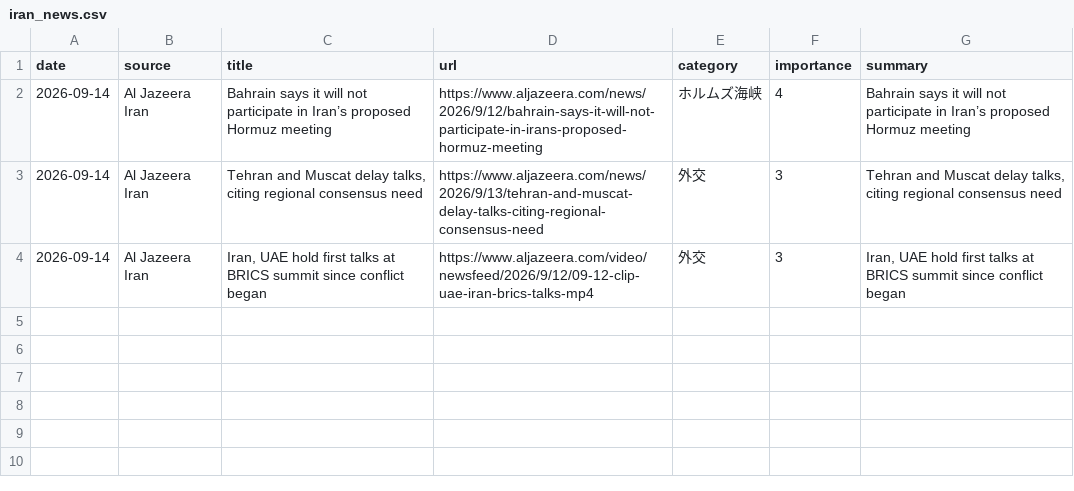
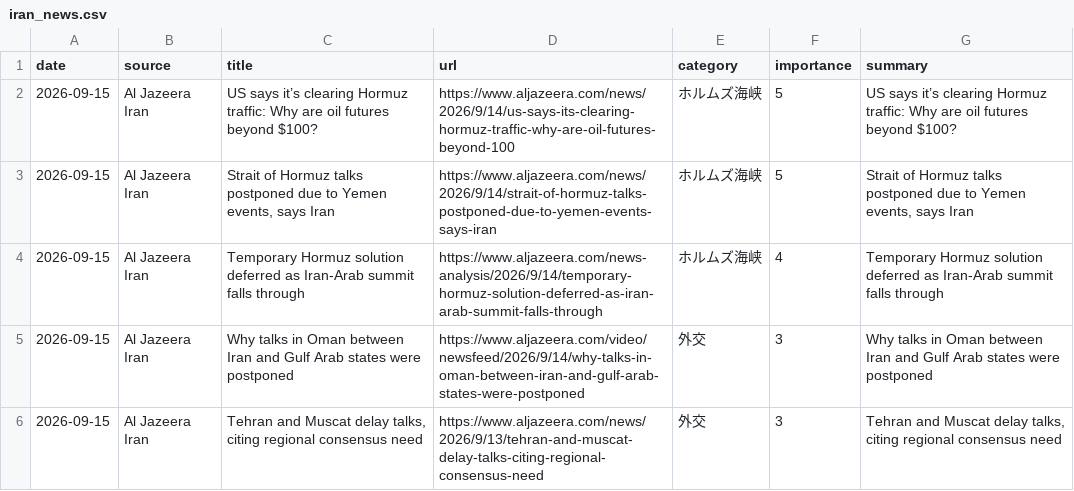
Before and after one commit to naka3-14/i-news, a CSV file: data/iran_news.csv, drawn as a sheet.

```diff
--- a/data/iran_news.csv
+++ b/data/iran_news.csv
@@ -1,4 +1,6 @@
 date,source,title,url,category,importance,summary
-2026-09-14,Al Jazeera Iran,Bahrain says it will not participate in Iran’s proposed Hormuz meeting,https://www.aljazeera.com/news/2026/9/12/bahrain-says-it-will-not-participate-in-irans-proposed-hormuz-meeting,ホルムズ海峡,4,Bahrain says it will not participate in Iran’s proposed Hormuz meeting
-2026-09-14,Al Jazeera Iran,"Tehran and Muscat delay talks, citing regional consensus need",https://www.aljazeera.com/news/2026/9/13/tehran-and-muscat-delay-talks-citing-regional-consensus-need,外交,3,"Tehran and Muscat delay talks, citing regional consensus need"
-2026-09-14,Al Jazeera Iran,"Iran, UAE hold first talks at BRICS summit since conflict began",https://www.aljazeera.com/video/newsfeed/2026/9/12/09-12-clip-uae-iran-brics-talks-mp4,外交,3,"Iran, UAE hold first talks at BRICS summit since conflict began"
+2026-09-15,Al Jazeera Iran,US says it’s clearing Hormuz traffic: Why are oil futures beyond $100?,https://www.aljazeera.com/news/2026/9/14/us-says-its-clearing-hormuz-traffic-why-are-oil-futures-beyond-100,ホルムズ海峡,5,US says it’s clearing Hormuz traffic: Why are oil futures beyond $100?
+2026-09-15,Al Jazeera Iran,"Strait of Hormuz talks postponed due to Yemen events, says Iran",https://www.aljazeera.com/news/2026/9/14/strait-of-hormuz-talks-postponed-due-to-yemen-events-says-iran,ホルムズ海峡,5,"Strait of Hormuz talks postponed due to Yemen events, says Iran"
+2026-09-15,Al Jazeera Iran,Temporary Hormuz solution deferred as Iran-Arab summit falls through,https://www.aljazeera.com/news-analysis/2026/9/14/temporary-hormuz-solution-deferred-as-iran-arab-summit-falls-through,ホルムズ海峡,4,Temporary Hormuz solution deferred as Iran-Arab summit falls through
+2026-09-15,Al Jazeera Iran,Why talks in Oman between Iran and Gulf Arab states were postponed,https://www.aljazeera.com/video/newsfeed/2026/9/14/why-talks-in-oman-between-iran-and-gulf-arab-states-were-postponed,外交,3,Why talks in Oman between Iran and Gulf Arab states were postponed
+2026-09-15,Al Jazeera Iran,"Tehran and Muscat delay talks, citing regional consensus need",https://www.aljazeera.com/news/2026/9/13/tehran-and-muscat-delay-talks-citing-regional-consensus-need,外交,3,"Tehran and Muscat delay talks, citing regional consensus need"
```
Also changed, not shown: 6 other files.
